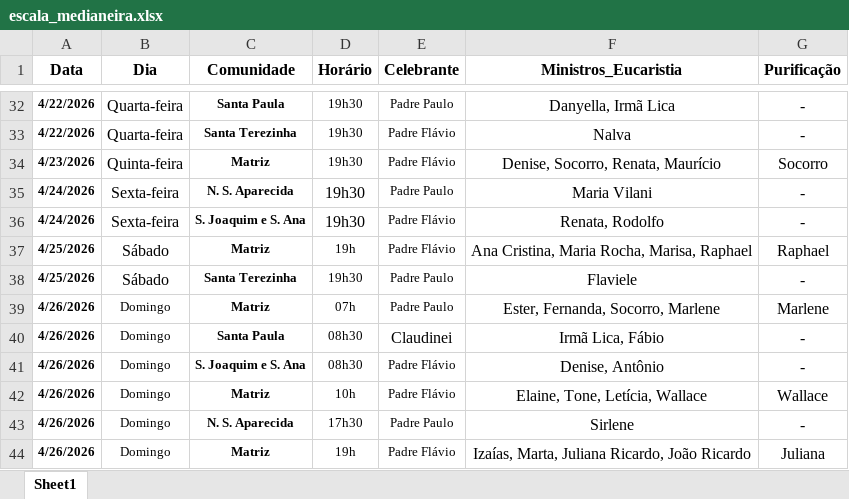
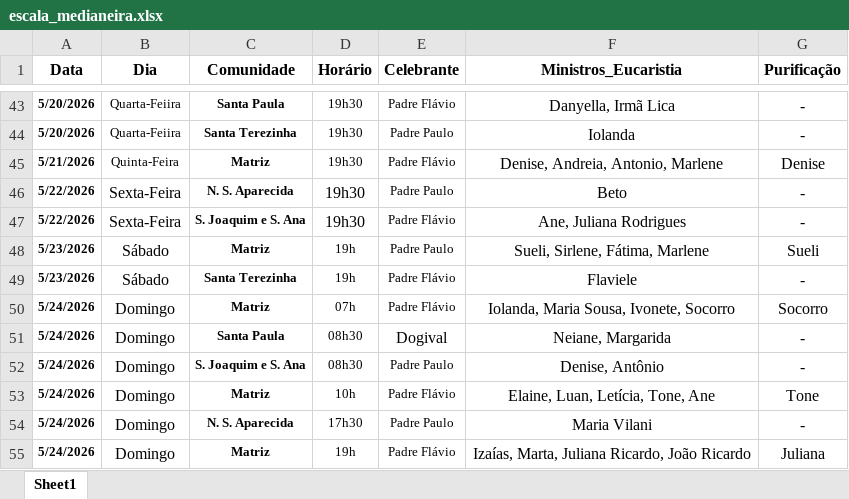
Before and after one commit to lfelipeeuzebio/Vers-o-inicial-do-app, an Excel workbook: escala_medianeira.xlsx, sheet Sheet1, drawn as a sheet; only a part is shown, gaps mark what is left out; values as stored, in another font and other column widths than the file's, no borders; addresses are those after the commit; the diff covers the shown part only; the diff names each change by its address in the sheet, - before the commit and + after, or states it on an @@ line.

```diff
--- a/escala_medianeira.xlsx (sheet Sheet1)
+++ b/escala_medianeira.xlsx (sheet Sheet1)
-A43:A44 (Data): 4/22/2026
+A43:A44 (Data): 5/20/2026
-B43:B44 (Dia): Quarta-feira
+B43:B44 (Dia): Quarta-Feiira
@@ B43:B45 text size: smaller @@
-E43 (Celebrante): Padre Paulo
+E43 (Celebrante): Padre Flávio
-E44 (Celebrante): Padre Flávio
+E44 (Celebrante): Padre Paulo
-F44 (Ministros_Eucaristia): Nalva
+F44 (Ministros_Eucaristia): Iolanda
-A45 (Data): 4/23/2026
+A45 (Data): 5/21/2026
-B45 (Dia): Quinta-feira
+B45 (Dia): Quinta-Feira
-F45 (Ministros_Eucaristia): Denise, Socorro, Renata, Maurício
+F45 (Ministros_Eucaristia): Denise, Andreia, Antonio, Marlene
-G45 (Purificação): Socorro
+G45 (Purificação): Denise
-A46:A47 (Data): 4/24/2026
+A46:A47 (Data): 5/22/2026
-B46:B47 (Dia): Sexta-feira
+B46:B47 (Dia): Sexta-Feira
-F46 (Ministros_Eucaristia): Maria Vilani
+F46 (Ministros_Eucaristia): Beto
-F47 (Ministros_Eucaristia): Renata, Rodolfo
+F47 (Ministros_Eucaristia): Ane, Juliana Rodrigues
-A48:A49 (Data): 4/25/2026
+A48:A49 (Data): 5/23/2026
-E48 (Celebrante): Padre Flávio
+E48 (Celebrante): Padre Paulo
-F48 (Ministros_Eucaristia): Ana Cristina, Maria Rocha, Marisa, Raphael
+F48 (Ministros_Eucaristia): Sueli, Sirlene, Fátima, Marlene
-G48 (Purificação): Raphael
+G48 (Purificação): Sueli
-D49 (Horário): 19h30
+D49 (Horário): 19h
-E49:E50 (Celebrante): Padre Paulo
+E49:E50 (Celebrante): Padre Flávio
-A50:A55 (Data): 4/26/2026
+A50:A55 (Data): 5/24/2026
@@ B50:B55 text size: larger @@
-F50 (Ministros_Eucaristia): Ester, Fernanda, Socorro, Marlene
+F50 (Ministros_Eucaristia): Iolanda, Maria Sousa, Ivonete, Socorro
-G50 (Purificação): Marlene
+G50 (Purificação): Socorro
-E51 (Celebrante): Claudinei
+E51 (Celebrante): Dogival
-F51 (Ministros_Eucaristia): Irmã Lica, Fábio
+F51 (Ministros_Eucaristia): Neiane, Margarida
-E52 (Celebrante): Padre Flávio
+E52 (Celebrante): Padre Paulo
-F53 (Ministros_Eucaristia): Elaine, Tone, Letícia, Wallace
+F53 (Ministros_Eucaristia): Elaine, Luan, Letícia, Tone, Ane
-G53 (Purificação): Wallace
+G53 (Purificação): Tone
-F54 (Ministros_Eucaristia): Sirlene
+F54 (Ministros_Eucaristia): Maria Vilani
```
Also changed, not shown: 21 added rows, 108 edited cells and cell formats elsewhere in this sheet.
